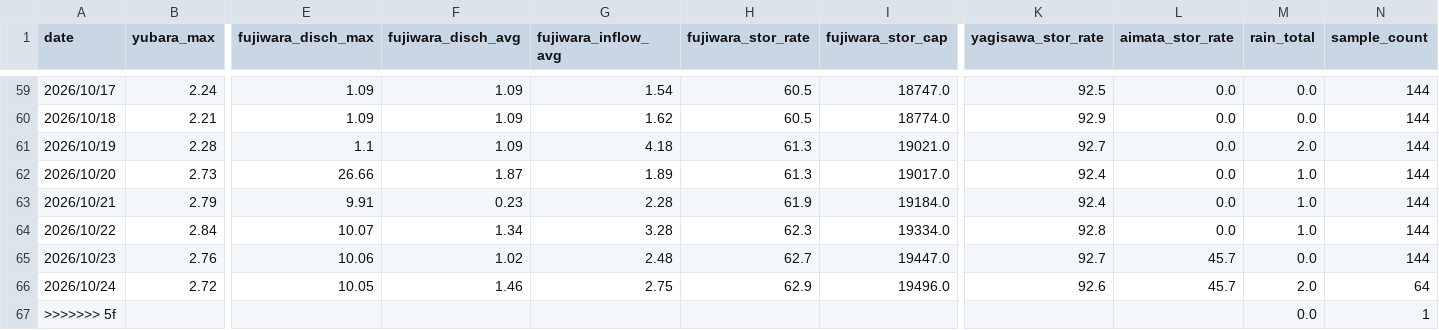
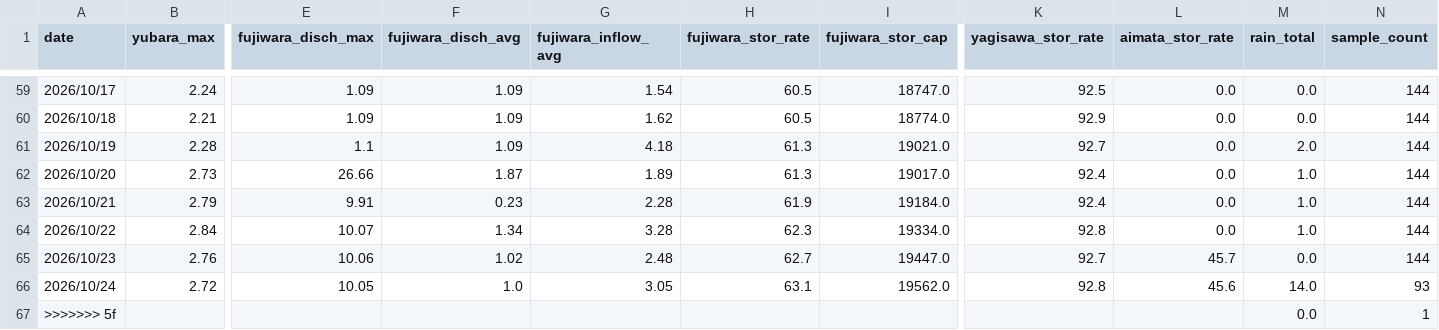
Before and after one commit to tetsucanyons-cell/tone-river-water, a CSV file: data/history/daily_2026.csv, drawn as a sheet; only a part is shown, gaps mark what is left out; the diff names each change by its address in the sheet, - before the commit and + after, or states it on an @@ line.

```diff
--- a/data/history/daily_2026.csv
+++ b/data/history/daily_2026.csv
-F66 (fujiwara_disch_avg): 1.46
+F66 (fujiwara_disch_avg): 1.0
-G66 (fujiwara_inflow_avg): 2.75
+G66 (fujiwara_inflow_avg): 3.05
-H66 (fujiwara_stor_rate): 62.9
+H66 (fujiwara_stor_rate): 63.1
-I66 (fujiwara_stor_cap): 19496.0
+I66 (fujiwara_stor_cap): 19562.0
-K66 (yagisawa_stor_rate): 92.6
+K66 (yagisawa_stor_rate): 92.8
-L66 (aimata_stor_rate): 45.7
+L66 (aimata_stor_rate): 45.6
-M66 (rain_total): 2.0
+M66 (rain_total): 14.0
-N66 (sample_count): 64
+N66 (sample_count): 93
```
Also changed, not shown: data/history/2026-10.csv, public/data/history/2026-10.csv, 5 other files.
